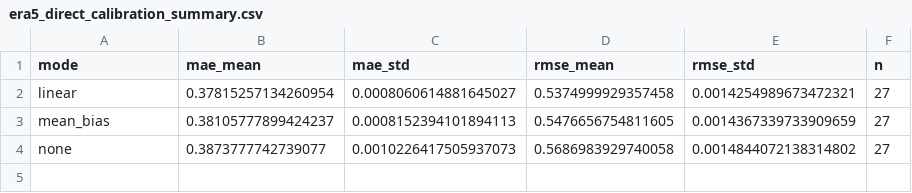
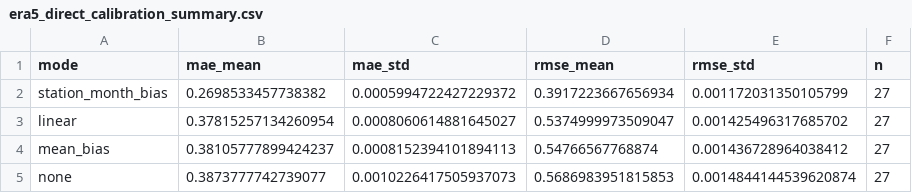
Before and after one commit to JekYUlll/ECBIT, a CSV file: experiments/results/analysis/era5_direct_calibration/era5_direct_calibration_summary.csv, drawn as a sheet.

```diff
--- a/experiments/results/analysis/era5_direct_calibration/era5_direct_calibration_summary.csv
+++ b/experiments/results/analysis/era5_direct_calibration/era5_direct_calibration_summary.csv
@@ -1,4 +1,5 @@
 mode,mae_mean,mae_std,rmse_mean,rmse_std,n
-linear,0.37815257134260954,0.0008060614881645027,0.5374999929357458,0.0014254989673472321,27
-mean_bias,0.38105777899424237,0.0008152394101894113,0.5476656754811605,0.0014367339733909659,27
-none,0.3873777742739077,0.0010226417505937073,0.5686983929740058,0.0014844072138314802,27
+station_month_bias,0.2698533457738382,0.0005994722427229372,0.3917223667656934,0.001172031350105799,27
+linear,0.37815257134260954,0.0008060614881645027,0.5374999973509047,0.001425496317685702,27
+mean_bias,0.38105777899424237,0.0008152394101894113,0.54766567768874,0.001436728964038412,27
+none,0.3873777742739077,0.0010226417505937073,0.5686983951815853,0.0014844144539620874,27
```
Also changed, not shown: experiments/results/tables/reproducibility_inventory.csv, 32 other files.
